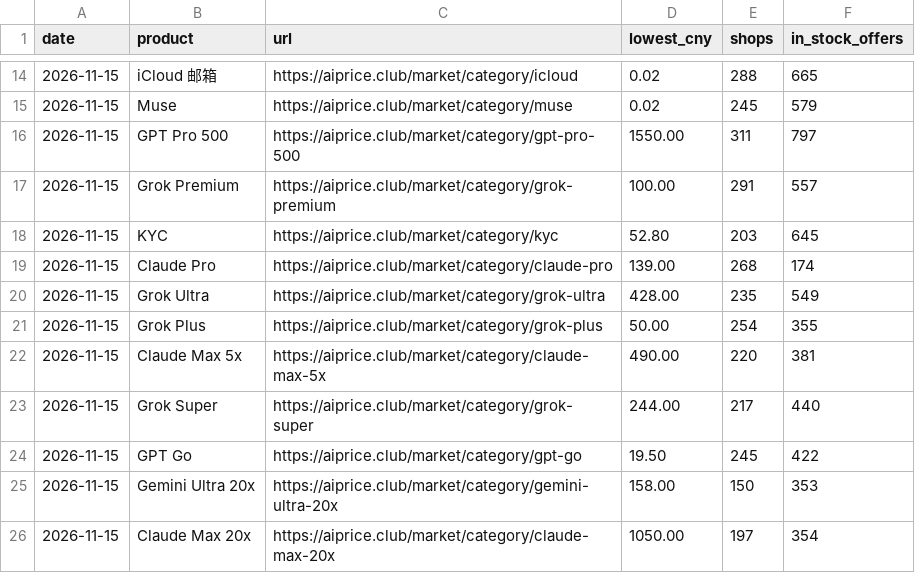
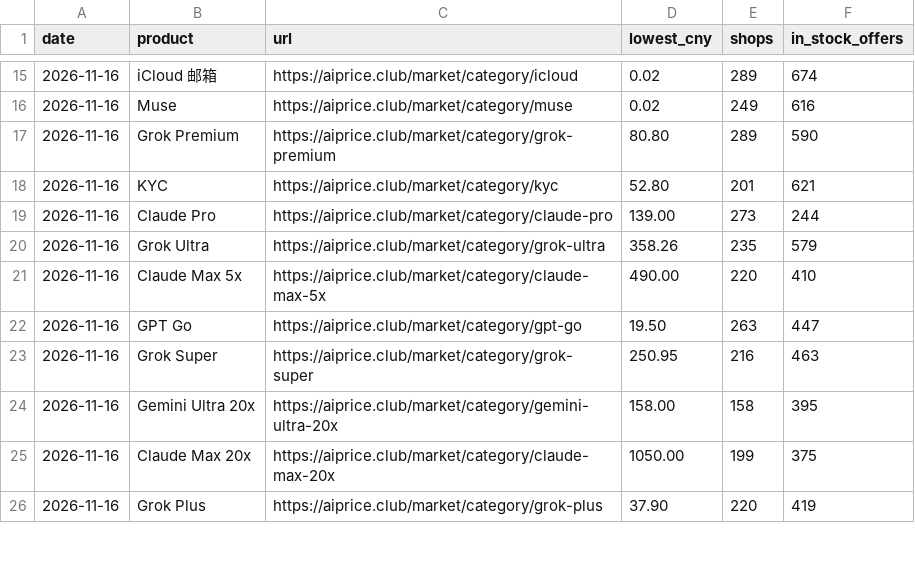
Before and after one commit to AIprice-club/aiprice, a CSV file: data/kawang-lowest.csv, drawn as a sheet; only a part is shown, gaps mark what is left out; the diff covers the shown part only.

```diff
--- a/data/kawang-lowest.csv
+++ b/data/kawang-lowest.csv
@@ -14,13 +15,12 @@ date,product,url,lowest_cny,shops,in_stock_offers
-2026-11-15,iCloud 邮箱,https://aiprice.club/market/category/icloud,0.02,288,665
-2026-11-15,Muse,https://aiprice.club/market/category/muse,0.02,245,579
-2026-11-15,GPT Pro 500,https://aiprice.club/market/category/gpt-pro-500,1550.00,311,797
-2026-11-15,Grok Premium,https://aiprice.club/market/category/grok-premium,100.00,291,557
-2026-11-15,KYC,https://aiprice.club/market/category/kyc,52.80,203,645
-2026-11-15,Claude Pro,https://aiprice.club/market/category/claude-pro,139.00,268,174
-2026-11-15,Grok Ultra,https://aiprice.club/market/category/grok-ultra,428.00,235,549
-2026-11-15,Grok Plus,https://aiprice.club/market/category/grok-plus,50.00,254,355
-2026-11-15,Claude Max 5x,https://aiprice.club/market/category/claude-max-5x,490.00,220,381
-2026-11-15,Grok Super,https://aiprice.club/market/category/grok-super,244.00,217,440
-2026-11-15,GPT Go,https://aiprice.club/market/category/gpt-go,19.50,245,422
-2026-11-15,Gemini Ultra 20x,https://aiprice.club/market/category/gemini-ultra-20x,158.00,150,353
-2026-11-15,Claude Max 20x,https://aiprice.club/market/category/claude-max-20x,1050.00,197,354
+2026-11-16,iCloud 邮箱,https://aiprice.club/market/category/icloud,0.02,289,674
+2026-11-16,Muse,https://aiprice.club/market/category/muse,0.02,249,616
+2026-11-16,Grok Premium,https://aiprice.club/market/category/grok-premium,80.80,289,590
+2026-11-16,KYC,https://aiprice.club/market/category/kyc,52.80,201,621
+2026-11-16,Claude Pro,https://aiprice.club/market/category/claude-pro,139.00,273,244
+2026-11-16,Grok Ultra,https://aiprice.club/market/category/grok-ultra,358.26,235,579
+2026-11-16,Claude Max 5x,https://aiprice.club/market/category/claude-max-5x,490.00,220,410
+2026-11-16,GPT Go,https://aiprice.club/market/category/gpt-go,19.50,263,447
+2026-11-16,Grok Super,https://aiprice.club/market/category/grok-super,250.95,216,463
+2026-11-16,Gemini Ultra 20x,https://aiprice.club/market/category/gemini-ultra-20x,158.00,158,395
+2026-11-16,Claude Max 20x,https://aiprice.club/market/category/claude-max-20x,1050.00,199,375
+2026-11-16,Grok Plus,https://aiprice.club/market/category/grok-plus,37.90,220,419
```
Also changed, not shown: 3 added rows, 2 removed rows and 81 edited cells elsewhere in this file, data/history/kawang-lowest.csv, data/history/official-price.csv, 2 other files.
